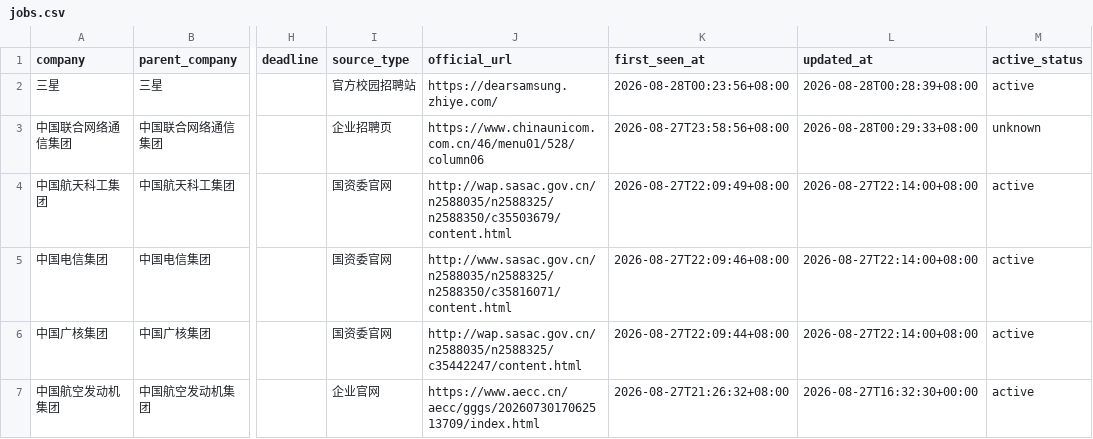
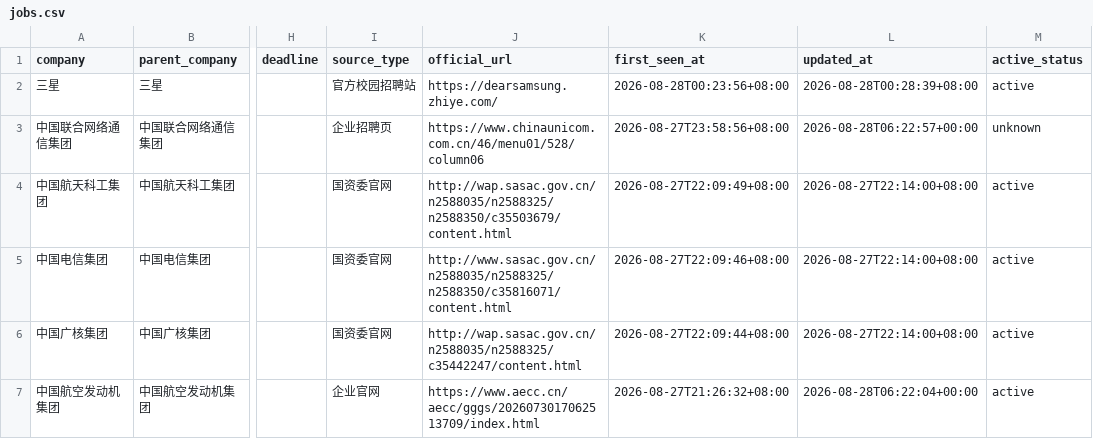
Before and after one commit to luweitao31-lgtm/campus-jobs-2027, a CSV file: docs/jobs.csv, drawn as a sheet; only a part is shown, gaps mark what is left out; the diff names each change by its address in the sheet, - before the commit and + after, or states it on an @@ line.

```diff
--- a/docs/jobs.csv
+++ b/docs/jobs.csv
-L3 (updated_at): 2026-08-28T00:29:33+08:00
+L3 (updated_at): 2026-08-28T06:22:57+00:00
-L7 (updated_at): 2026-08-27T16:32:30+00:00
+L7 (updated_at): 2026-08-28T06:22:04+00:00
```
Also changed, not shown: 4 other files.
